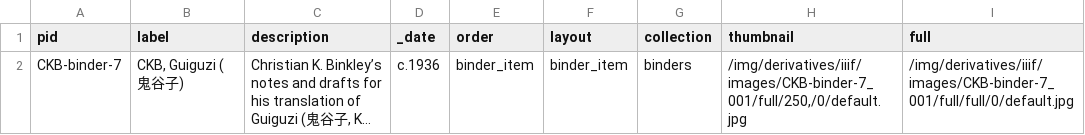
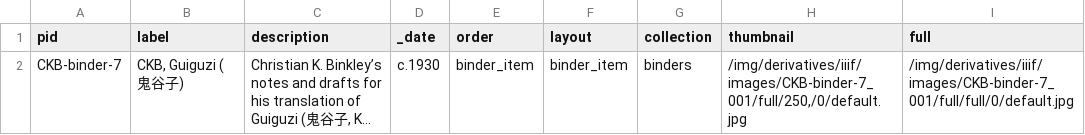
Before and after one commit to pbinkley/CKB-binders, a CSV file: _data/binders.csv, drawn as a sheet; only a part is shown; long unchanged cells end in …; the diff names each change by its address in the sheet, - before the commit and + after, or states it on an @@ line.

```diff
--- a/_data/binders.csv
+++ b/_data/binders.csv
-D2 (_date): c.1936
+D2 (_date): c.1930
```
Also changed, not shown: 5 other files.
